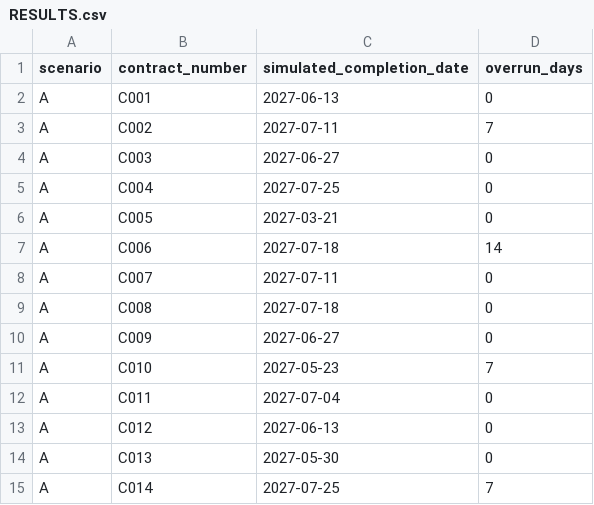
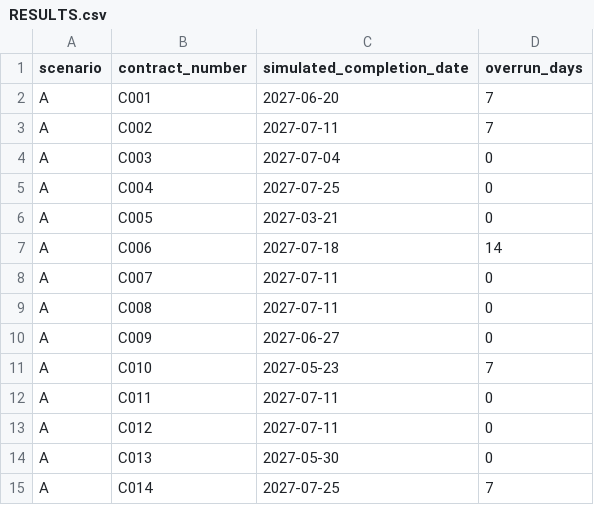
Before and after one commit to YueJuno/Nebula-X-Hackaton, a CSV file: 04_solver_outputs/scenario_A/RESULTS.csv, drawn as a sheet.

```diff
--- a/04_solver_outputs/scenario_A/RESULTS.csv
+++ b/04_solver_outputs/scenario_A/RESULTS.csv
@@ -1,5 +1,5 @@
 scenario,contract_number,simulated_completion_date,overrun_days
-A,C001,2027-06-13,0
+A,C001,2027-06-20,7
 A,C002,2027-07-11,7
-A,C003,2027-06-27,0
+A,C003,2027-07-04,0
 A,C004,2027-07-25,0
@@ -8,7 +8,7 @@ A,C006,2027-07-18,14
 A,C007,2027-07-11,0
-A,C008,2027-07-18,0
+A,C008,2027-07-11,0
 A,C009,2027-06-27,0
 A,C010,2027-05-23,7
-A,C011,2027-07-04,0
-A,C012,2027-06-13,0
+A,C011,2027-07-11,0
+A,C012,2027-07-11,0
 A,C013,2027-05-30,0
```
Also changed, not shown: 04_solver_outputs/scenario_A/SCHEDULE_ACCESS.csv, 04_solver_outputs/scenario_A/SCHEDULE_OCCUPANCY.csv, 24 other files.
